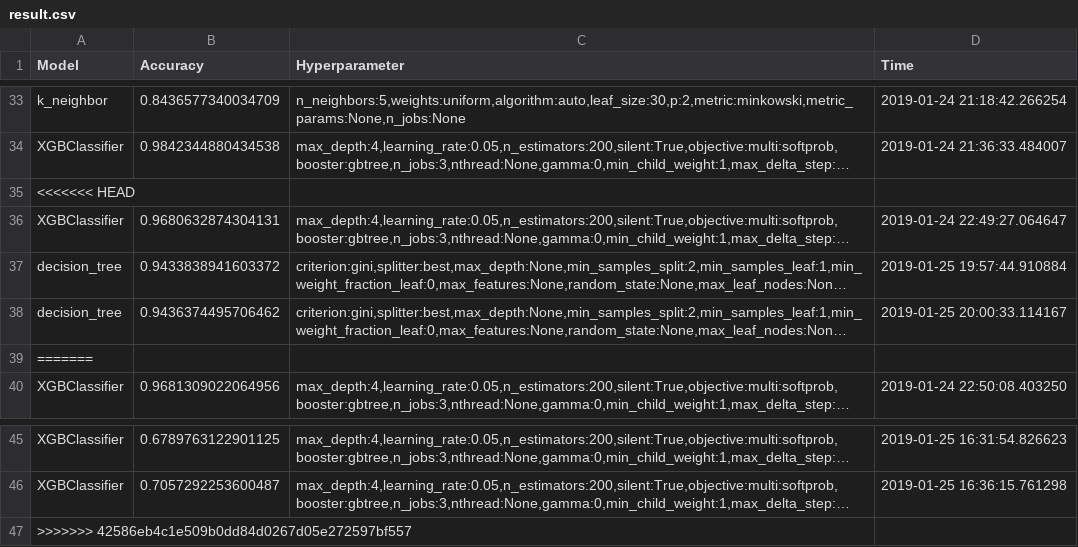
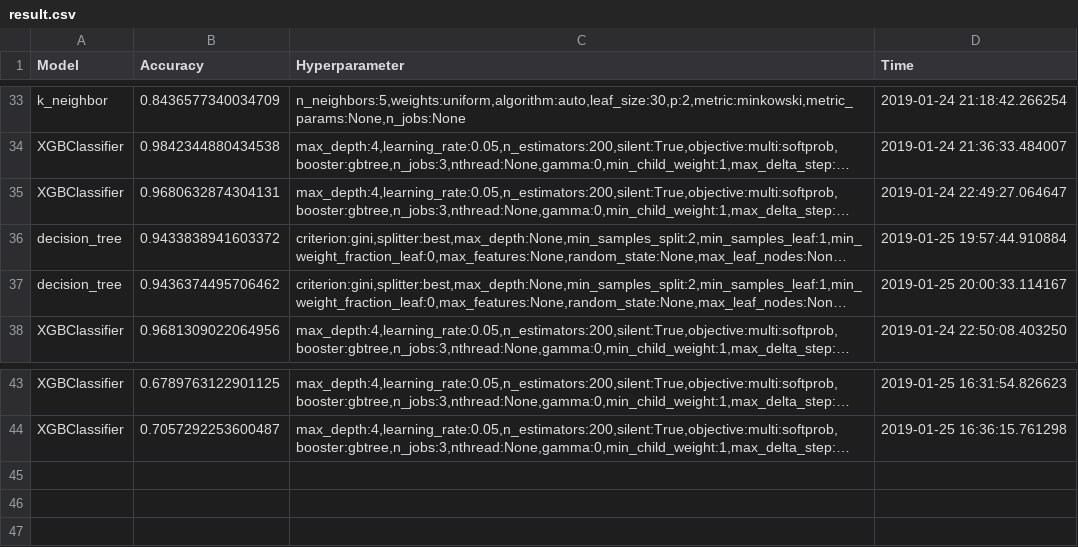
Before and after one commit to choijaewon959/PwC_Datalympics, a CSV file: Evaluation/result.csv, drawn as a sheet; only a part is shown, gaps mark what is left out; long unchanged cells end in …; the diff names each change by its address in the sheet, - before the commit and + after, or states it on an @@ line.

```diff
--- a/Evaluation/result.csv
+++ b/Evaluation/result.csv
-row 35: <<<<<<< HEAD
-row 39: =======
-row 47: >>>>>>> 42586eb4c1e509b0dd84d0267d05e272597bf557
```
Also changed, not shown: 3 other files.
